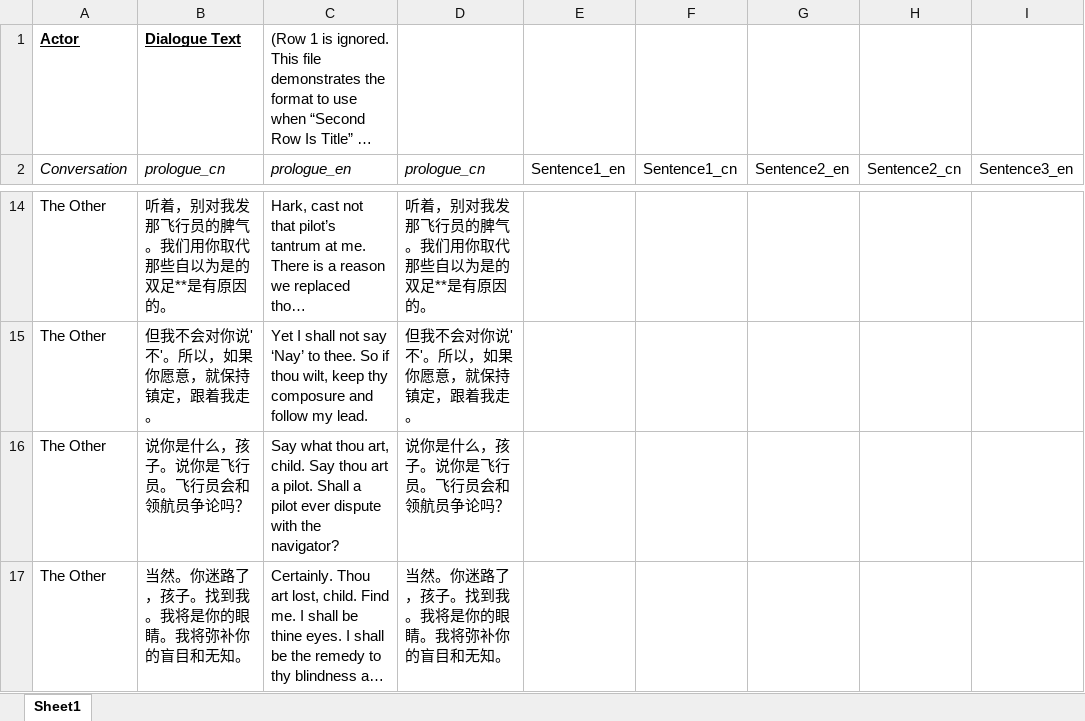
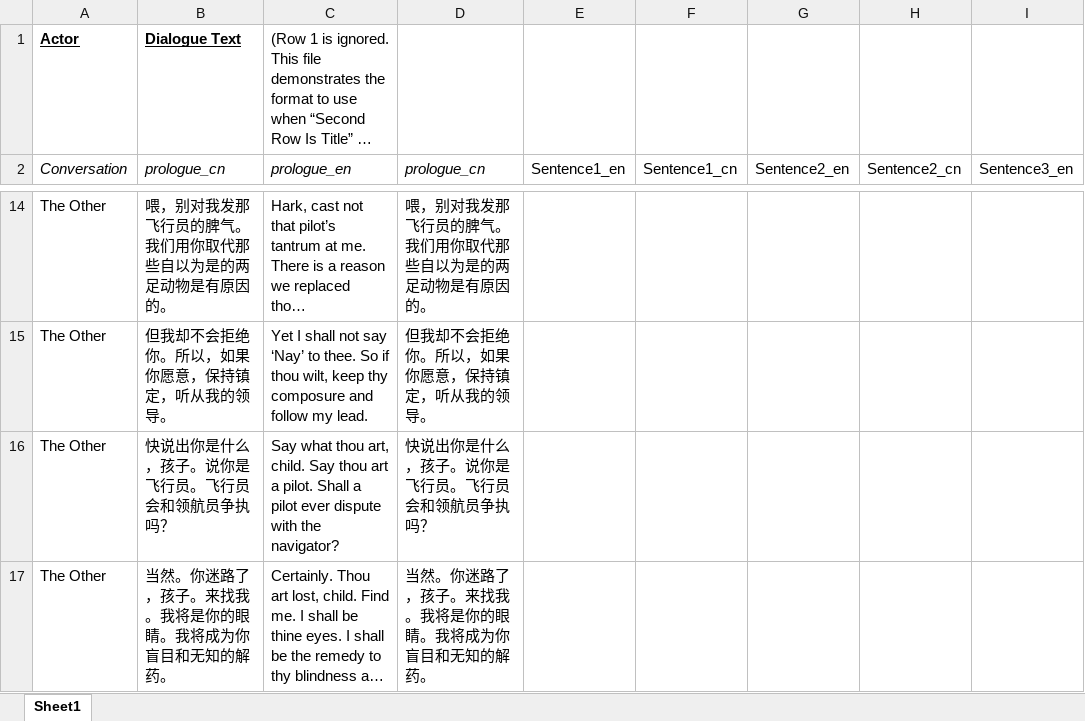
Before and after one commit to Michael-Lu-DeerofBlue/Recur-Game-Demo, an Excel workbook: Assets/Dialogue/CMRCoversation.xlsx, sheet Sheet1, drawn as a sheet; only a part is shown, gaps mark what is left out; long unchanged cells end in …; values as stored, in another font and other column widths than the file's, no borders; the diff covers the shown part only; the diff names each change by its address in the sheet, - before the commit and + after, or states it on an @@ line.

```diff
--- a/Assets/Dialogue/CMRCoversation.xlsx (sheet Sheet1)
+++ b/Assets/Dialogue/CMRCoversation.xlsx (sheet Sheet1)
-B14 (prologue_cn): 听着，别对我发那飞行员的脾气。我们用你取代那些自以为是的双足**是有原因的。
+B14 (prologue_cn): 喂，别对我发那飞行员的脾气。我们用你取代那些自以为是的两足动物是有原因的。
-D14 (prologue_cn): 听着，别对我发那飞行员的脾气。我们用你取代那些自以为是的双足**是有原因的。
+D14 (prologue_cn): 喂，别对我发那飞行员的脾气。我们用你取代那些自以为是的两足动物是有原因的。
-B15 (prologue_cn): 但我不会对你说'不'。所以，如果你愿意，就保持镇定，跟着我走。
+B15 (prologue_cn): 但我却不会拒绝你。所以，如果你愿意，保持镇定，听从我的领导。
-D15 (prologue_cn): 但我不会对你说'不'。所以，如果你愿意，就保持镇定，跟着我走。
+D15 (prologue_cn): 但我却不会拒绝你。所以，如果你愿意，保持镇定，听从我的领导。
-B16 (prologue_cn): 说你是什么，孩子。说你是飞行员。飞行员会和领航员争论吗？
+B16 (prologue_cn): 快说出你是什么，孩子。说你是飞行员。飞行员会和领航员争执吗？
-D16 (prologue_cn): 说你是什么，孩子。说你是飞行员。飞行员会和领航员争论吗？
+D16 (prologue_cn): 快说出你是什么，孩子。说你是飞行员。飞行员会和领航员争执吗？
-B17 (prologue_cn): 当然。你迷路了，孩子。找到我。我将是你的眼睛。我将弥补你的盲目和无知。
+B17 (prologue_cn): 当然。你迷路了，孩子。来找我。我将是你的眼睛。我将成为你盲目和无知的解药。
-D17 (prologue_cn): 当然。你迷路了，孩子。找到我。我将是你的眼睛。我将弥补你的盲目和无知。
+D17 (prologue_cn): 当然。你迷路了，孩子。来找我。我将是你的眼睛。我将成为你盲目和无知的解药。
```
Also changed, not shown: 32 edited cells elsewhere in this sheet, 11 other files.
